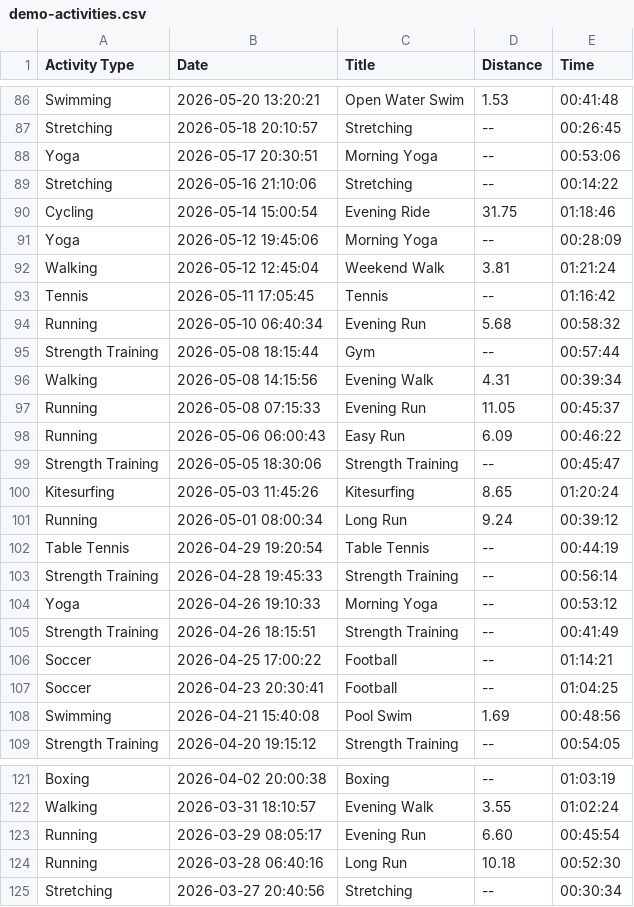
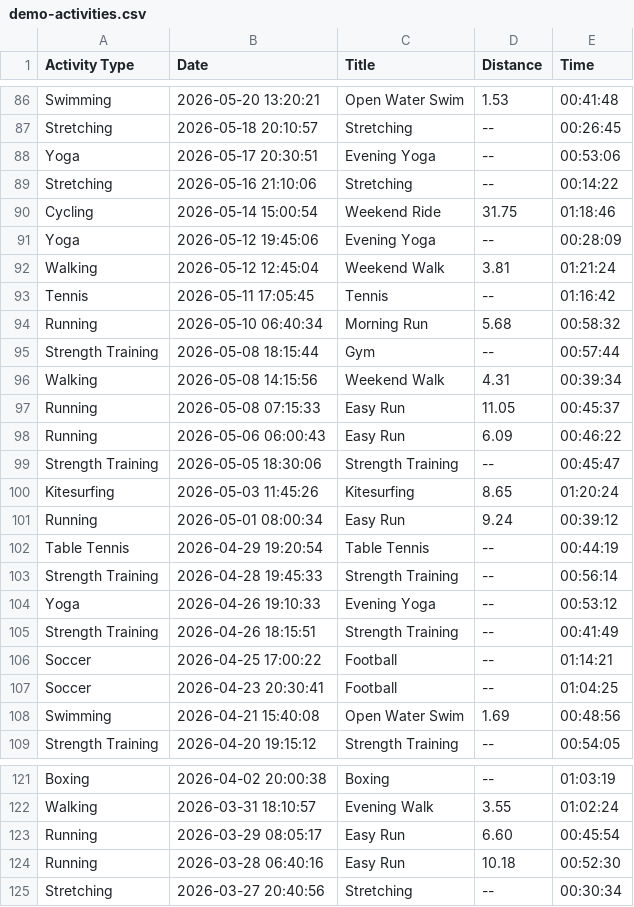
Before and after one commit to jaaliska/ActivityCalendar, a CSV file: app/src/main/assets/demo-activities.csv, drawn as a sheet; only a part is shown, gaps mark what is left out; the diff covers the shown part only.

Commit message:
Match demo workout titles to the time of day

```diff
--- a/app/src/main/assets/demo-activities.csv
+++ b/app/src/main/assets/demo-activities.csv
@@ -87,12 +87,12 @@ Swimming,2026-05-20 13:20:21,Open Water Swim,1.53,00:41:48
 Stretching,2026-05-18 20:10:57,Stretching,--,00:26:45
-Yoga,2026-05-17 20:30:51,Morning Yoga,--,00:53:06
+Yoga,2026-05-17 20:30:51,Evening Yoga,--,00:53:06
 Stretching,2026-05-16 21:10:06,Stretching,--,00:14:22
-Cycling,2026-05-14 15:00:54,Evening Ride,31.75,01:18:46
-Yoga,2026-05-12 19:45:06,Morning Yoga,--,00:28:09
+Cycling,2026-05-14 15:00:54,Weekend Ride,31.75,01:18:46
+Yoga,2026-05-12 19:45:06,Evening Yoga,--,00:28:09
 Walking,2026-05-12 12:45:04,Weekend Walk,3.81,01:21:24
 Tennis,2026-05-11 17:05:45,Tennis,--,01:16:42
-Running,2026-05-10 06:40:34,Evening Run,5.68,00:58:32
+Running,2026-05-10 06:40:34,Morning Run,5.68,00:58:32
 Strength Training,2026-05-08 18:15:44,Gym,--,00:57:44
-Walking,2026-05-08 14:15:56,Evening Walk,4.31,00:39:34
-Running,2026-05-08 07:15:33,Evening Run,11.05,00:45:37
+Walking,2026-05-08 14:15:56,Weekend Walk,4.31,00:39:34
+Running,2026-05-08 07:15:33,Easy Run,11.05,00:45:37
 Running,2026-05-06 06:00:43,Easy Run,6.09,00:46:22
@@ -100,6 +100,6 @@ Strength Training,2026-05-05 18:30:06,Strength Training,--,00:45:47
 Kitesurfing,2026-05-03 11:45:26,Kitesurfing,8.65,01:20:24
-Running,2026-05-01 08:00:34,Long Run,9.24,00:39:12
+Running,2026-05-01 08:00:34,Easy Run,9.24,00:39:12
 Table Tennis,2026-04-29 19:20:54,Table Tennis,--,00:44:19
 Strength Training,2026-04-28 19:45:33,Strength Training,--,00:56:14
-Yoga,2026-04-26 19:10:33,Morning Yoga,--,00:53:12
+Yoga,2026-04-26 19:10:33,Evening Yoga,--,00:53:12
 Strength Training,2026-04-26 18:15:51,Strength Training,--,00:41:49
@@ -107,3 +107,3 @@ Soccer,2026-04-25 17:00:22,Football,--,01:14:21
 Soccer,2026-04-23 20:30:41,Football,--,01:04:25
-Swimming,2026-04-21 15:40:08,Pool Swim,1.69,00:48:56
+Swimming,2026-04-21 15:40:08,Open Water Swim,1.69,00:48:56
 Strength Training,2026-04-20 19:15:12,Strength Training,--,00:54:05
@@ -122,4 +122,4 @@ Boxing,2026-04-02 20:00:38,Boxing,--,01:03:19
 Walking,2026-03-31 18:10:57,Evening Walk,3.55,01:02:24
-Running,2026-03-29 08:05:17,Evening Run,6.60,00:45:54
-Running,2026-03-28 06:40:16,Long Run,10.18,00:52:30
+Running,2026-03-29 08:05:17,Easy Run,6.60,00:45:54
+Running,2026-03-28 06:40:16,Easy Run,10.18,00:52:30
 Stretching,2026-03-27 20:40:56,Stretching,--,00:30:34
```
Also changed, not shown: 17 edited cells elsewhere in this file.
